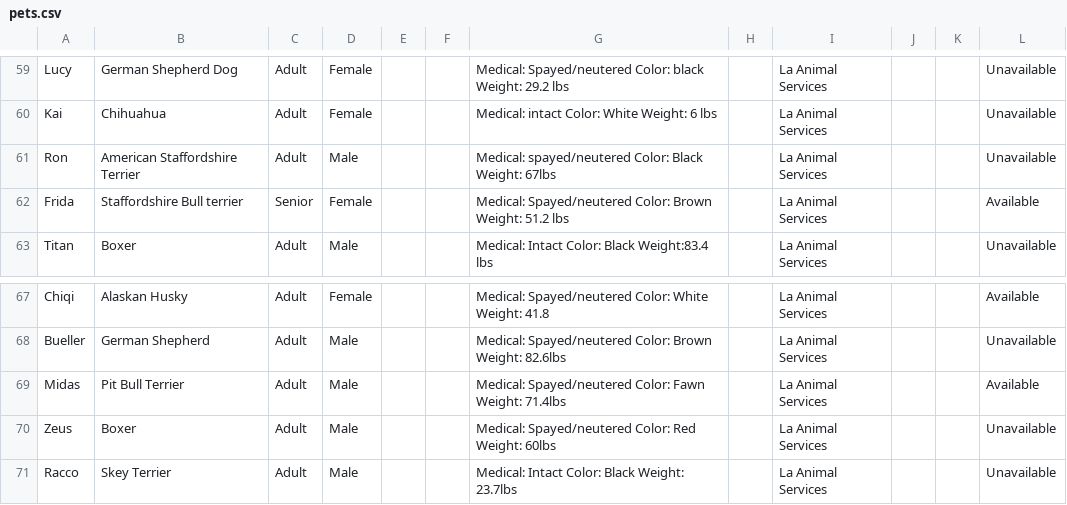
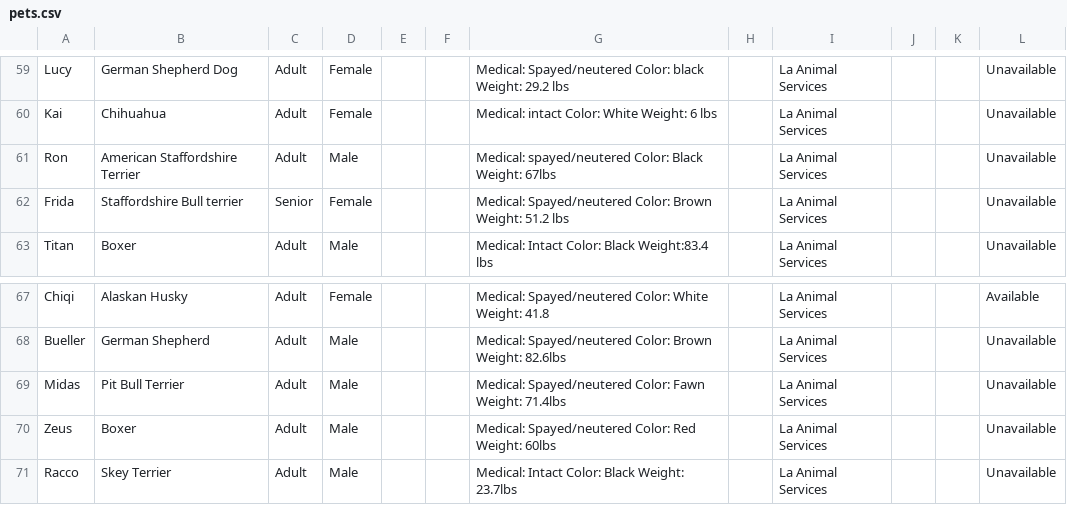
Before and after one commit to bubble-youthimpact/petradius, a CSV file: scripts/data/pets.csv, drawn as a sheet; only a part is shown, gaps mark what is left out.

```diff
--- a/scripts/data/pets.csv
+++ b/scripts/data/pets.csv
@@ -100,3 +100,3 @@ Kai,Chihuahua,Adult,Female,,,Medical: intact Color: White Weight: 6 lbs,,La Anim
 Ron,American Staffordshire Terrier,Adult,Male,,,Medical: spayed/neutered Color: Black Weight: 67lbs,,La Animal Services,,,Unavailable
-Frida ,Staffordshire Bull terrier ,Senior,Female,,,Medical: Spayed/neutered Color: Brown Weight: 51.2 lbs,,La Animal Services,,,Available
+Frida ,Staffordshire Bull terrier ,Senior,Female,,,Medical: Spayed/neutered Color: Brown Weight: 51.2 lbs,,La Animal Services,,,Unavailable
 Titan,Boxer,Adult,Male,,,Medical: Intact Color: Black Weight:83.4 lbs,,La Animal Services,,,Unavailable
@@ -107,3 +107,3 @@ Chiqi ,Alaskan Husky,Adult,Female,,,Medical: Spayed/neutered Color:  White Weigh
 Bueller,German Shepherd,Adult,Male,,,Medical: Spayed/neutered Color:  Brown Weight: 82.6lbs,,La Animal Services ,,,Unavailable
-Midas ,Pit Bull Terrier,Adult,Male,,,Medical: Spayed/neutered Color:  Fawn Weight: 71.4lbs,,La Animal Services ,,,Available
+Midas ,Pit Bull Terrier,Adult,Male,,,Medical: Spayed/neutered Color:  Fawn Weight: 71.4lbs,,La Animal Services ,,,Unavailable
 Zeus,Boxer,Adult,Male,,,Medical: Spayed/neutered Color: Red Weight: 60lbs,,La Animal Services ,,,Unavailable
```
Also changed, not shown: 3 other files.
